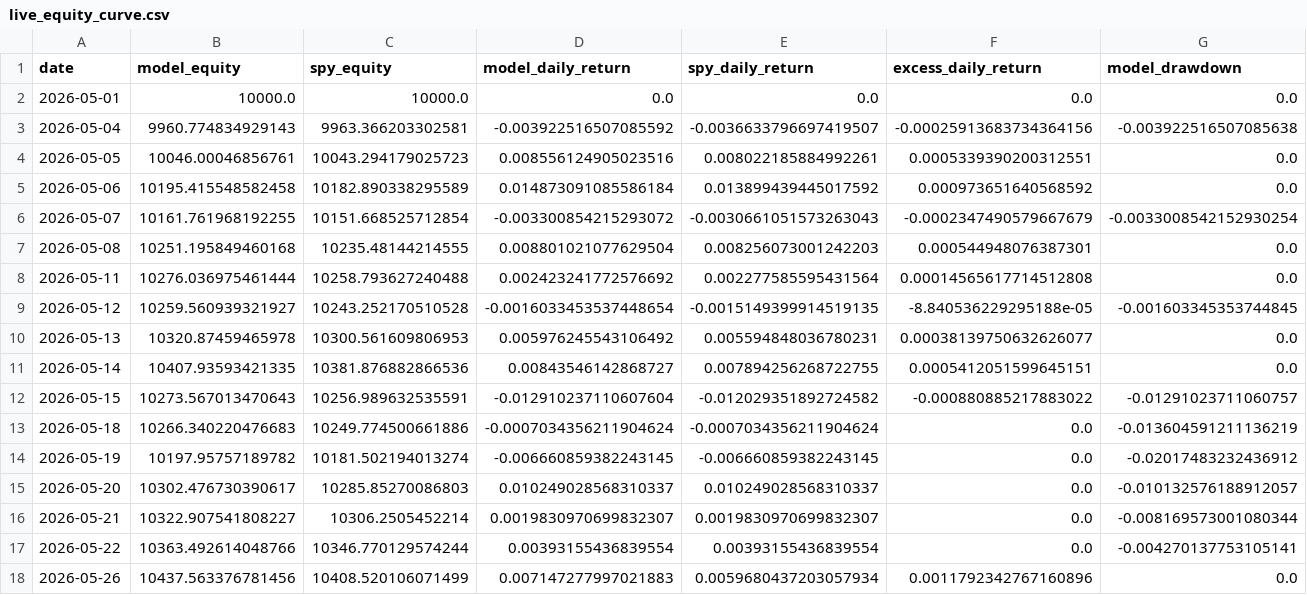
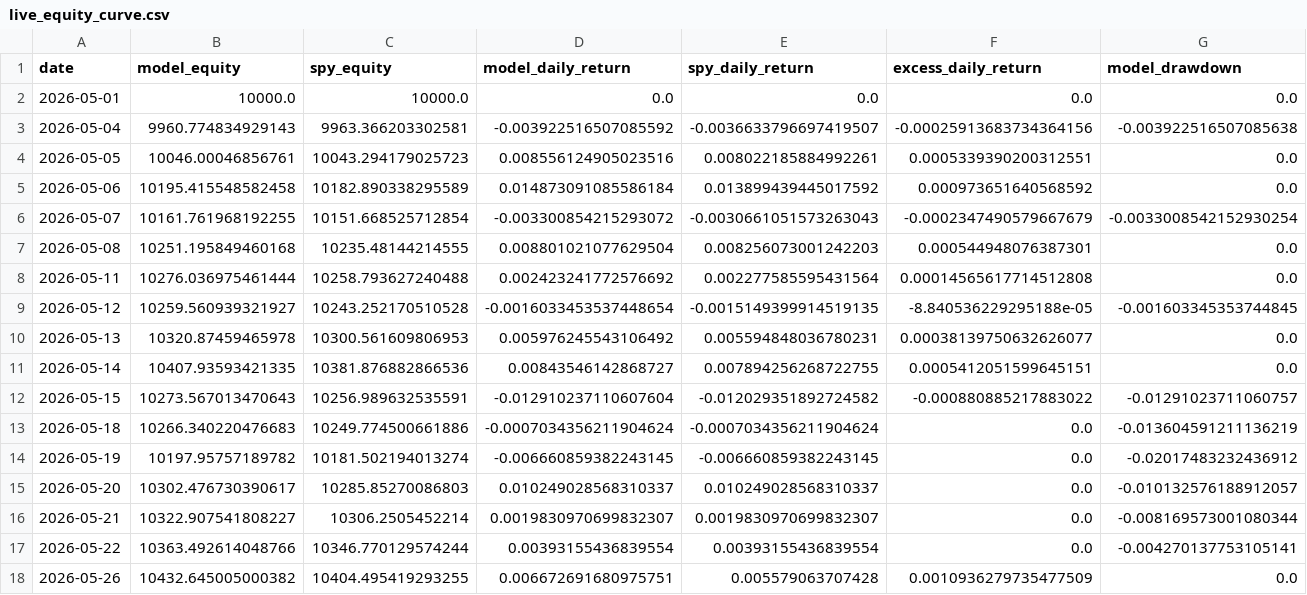
Before and after one commit to evantykwork02/spy-v17-production, a CSV file: live_tracker/live_equity_curve.csv, drawn as a sheet; only a part is shown; the diff names each change by its address in the sheet, - before the commit and + after, or states it on an @@ line.

```diff
--- a/live_tracker/live_equity_curve.csv
+++ b/live_tracker/live_equity_curve.csv
-B18 (model_equity): 10437.563376781456
+B18 (model_equity): 10432.645005000382
-C18 (spy_equity): 10408.520106071499
+C18 (spy_equity): 10404.495419293255
-D18 (model_daily_return): 0.007147277997021883
+D18 (model_daily_return): 0.006672691680975751
-E18 (spy_daily_return): 0.0059680437203057934
+E18 (spy_daily_return): 0.005579063707428
-F18 (excess_daily_return): 0.0011792342767160896
+F18 (excess_daily_return): 0.0010936279735477509
```
Also changed, not shown: live_tracker/live_signal_periods.csv, live_tracker/live_summary.csv, 9 other files.
